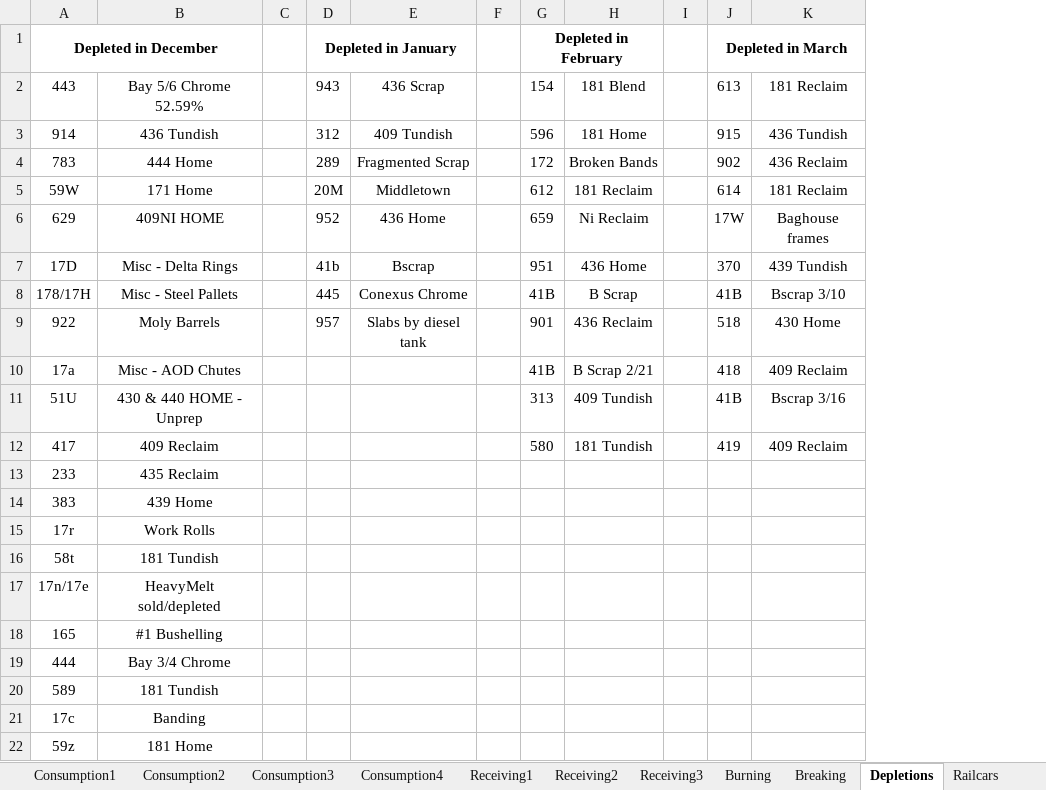
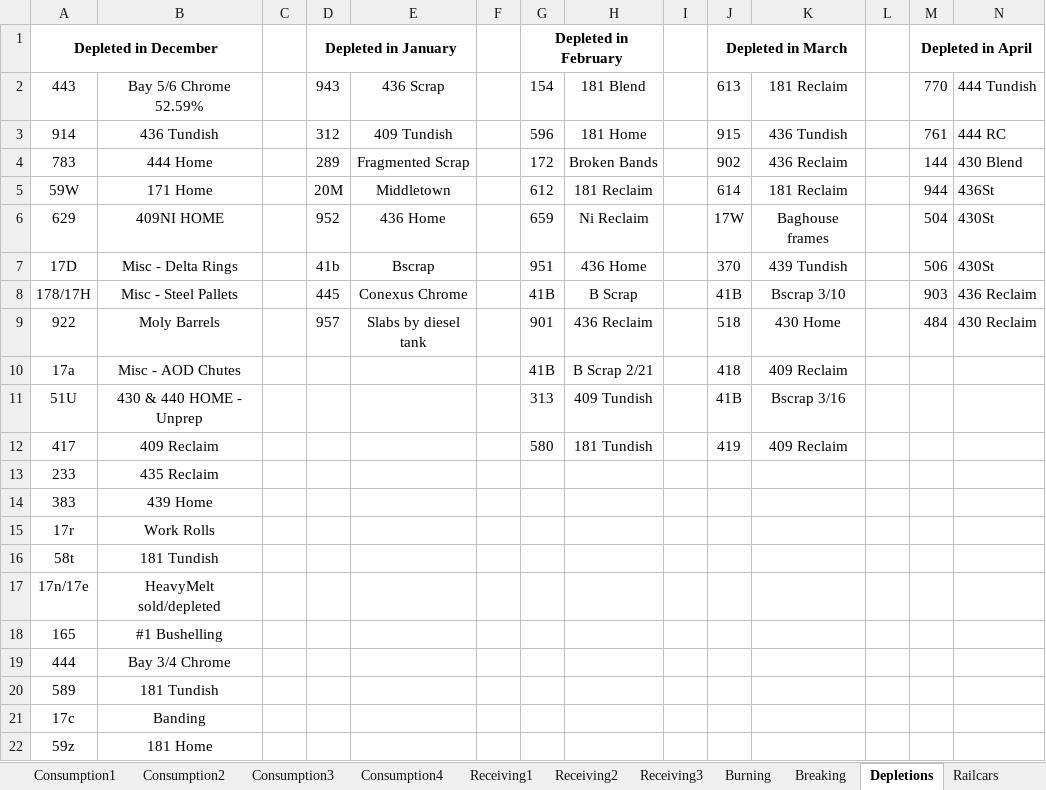
Before and after one commit to Harsco36Map/Yardmap, an Excel workbook: Production.xlsx, sheet Depletions, drawn as a sheet; values as stored, in another font and other column widths than the file's, no borders; conditional formats not drawn; the diff names each change by its address in the sheet, - before the commit and + after, or states it on an @@ line.

```diff
--- a/Production.xlsx (sheet Depletions)
+++ b/Production.xlsx (sheet Depletions)
+column L, empty
+column M, rows 1-9: Depleted in April | 770 | 761 | 144 | 944 | 504 | 506 | 903 | 484
+column N, rows 2-9: 444 Tundish | 444 RC | 430 Blend | 436St | 430St | 430St | 436 Reclaim | 430 Reclaim
```
Also changed, not shown: sheet Railcars.
